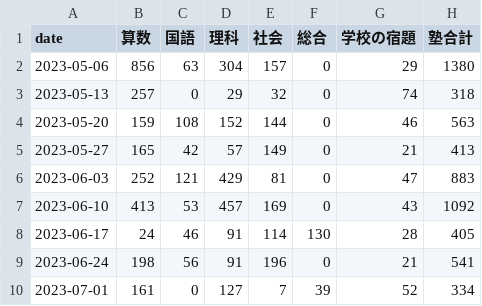
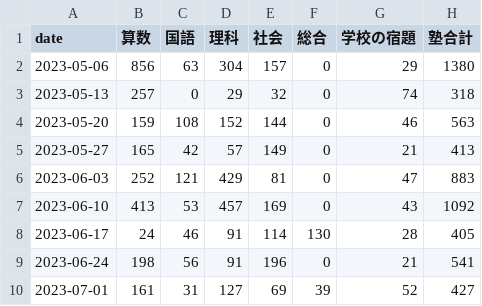
Before and after one commit to mustangsally1973/mustangasally1973.github.io, a CSV file: data/kazuma_study_weekly_summary.csv, drawn as a sheet.

```diff
--- a/data/kazuma_study_weekly_summary.csv
+++ b/data/kazuma_study_weekly_summary.csv
@@ -9,2 +9,2 @@ date,算数,国語,理科,社会,総合,学校の宿題,塾合計
 2023-06-24,198,56,91,196,0,21,541
-2023-07-01,161,0,127,7,39,52,334
+2023-07-01,161,31,127,69,39,52,427
```
Also changed, not shown: data/kazuma_study_daily_summary.csv, data/kazuma_study_recode.csv, 1 other file.
